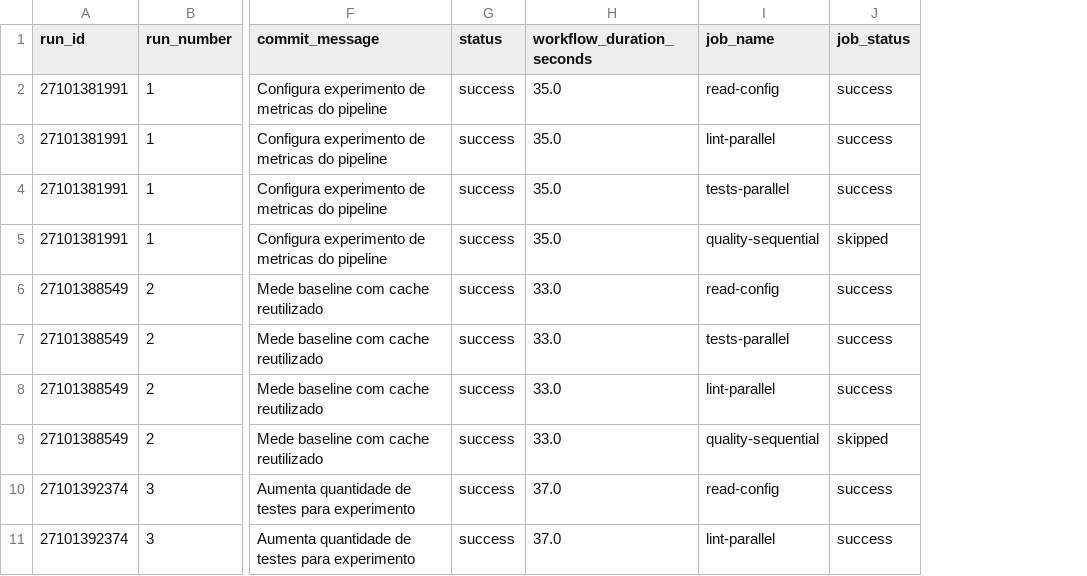
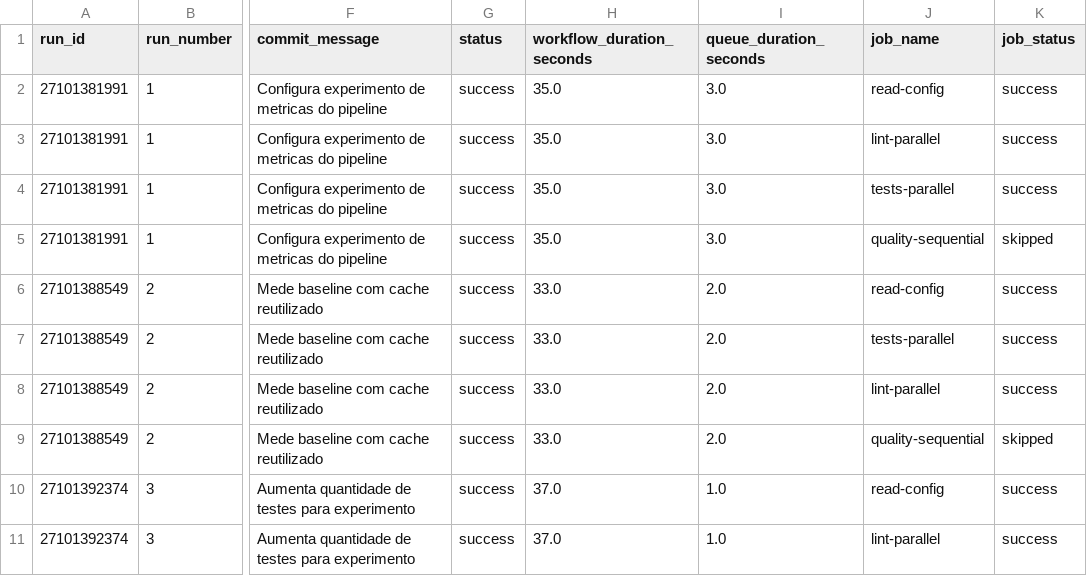
Before and after one commit to NicolasRamonm/ponderada-hermano-03-06, a CSV file: data/pipeline_metrics.csv, drawn as a sheet; only a part is shown, gaps mark what is left out; the diff names each change by its address in the sheet, - before the commit and + after, or states it on an @@ line.

Commit message:
Aprofunda analise de metricas do pipeline [skip ci]

```diff
--- a/data/pipeline_metrics.csv
+++ b/data/pipeline_metrics.csv
+column I (queue_duration_seconds), rows 2-11: 3.0 | 3.0 | 3.0 | 3.0 | 2.0 | 2.0 | 2.0 | 2.0 | 1.0 | 1.0
```
Also changed, not shown: 15 other files.
